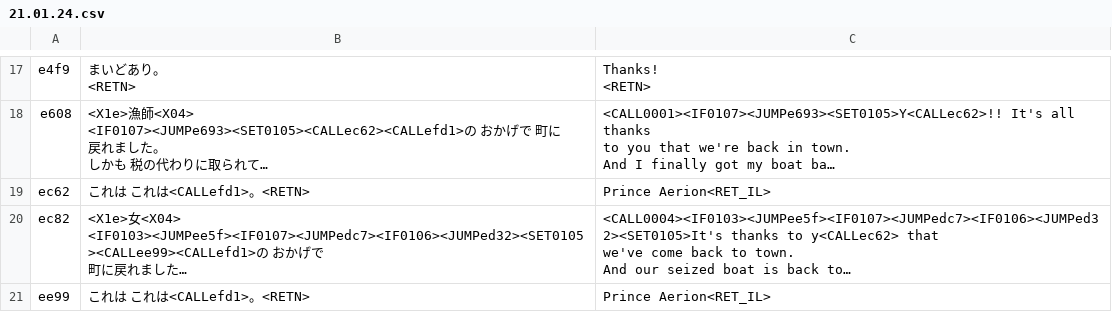
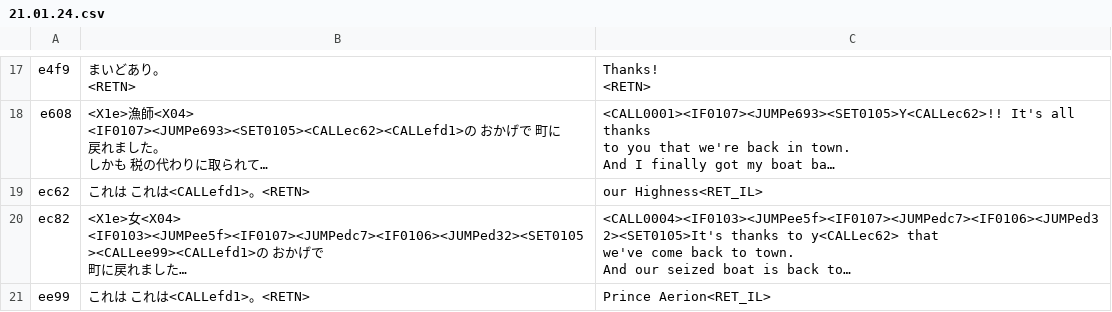
Before and after one commit to nleseul/ds6_pc98_trans, a CSV file: csv/Scenarios/21.01.24.csv, drawn as a sheet; only a part is shown, gaps mark what is left out; long unchanged cells end in …; the diff covers the shown part only; the diff names each change by its address in the sheet, - before the commit and + after, or states it on an @@ line.

Commit message:
Fix contextual translations and highlight colors in Yold.

```diff
--- a/csv/Scenarios/21.01.24.csv
+++ b/csv/Scenarios/21.01.24.csv
-C19: Prince Aerion<RET_IL>
+C19: our Highness<RET_IL>
```
Also changed, not shown: 1 edited cell elsewhere in this file.
